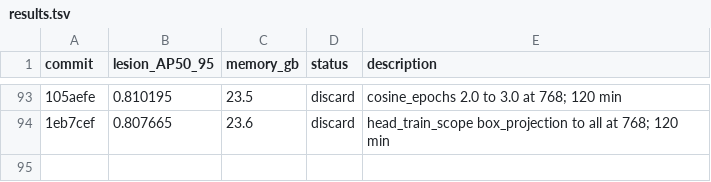
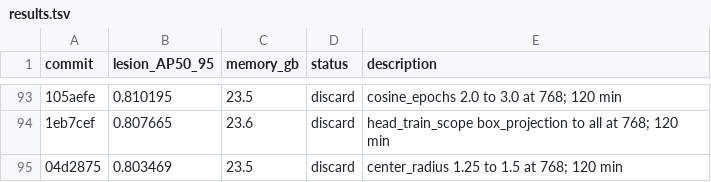
Before and after one commit to SCU-MILAB/AIBUS-CODE, a TSV file: distill/det_vjepa/results.tsv, drawn as a sheet; only a part is shown, gaps mark what is left out; the diff names each change by its address in the sheet, - before the commit and + after, or states it on an @@ line.

Commit message:
research(results): autoresearch_oct3_h93_center_radius_1p5

```diff
--- a/distill/det_vjepa/results.tsv
+++ b/distill/det_vjepa/results.tsv
+row 95: 04d2875 | 0.803469 | 23.5 | discard | center_radius 1.25 to 1.5 at 768; 120 min
```
Also changed, not shown: 1 other file.
